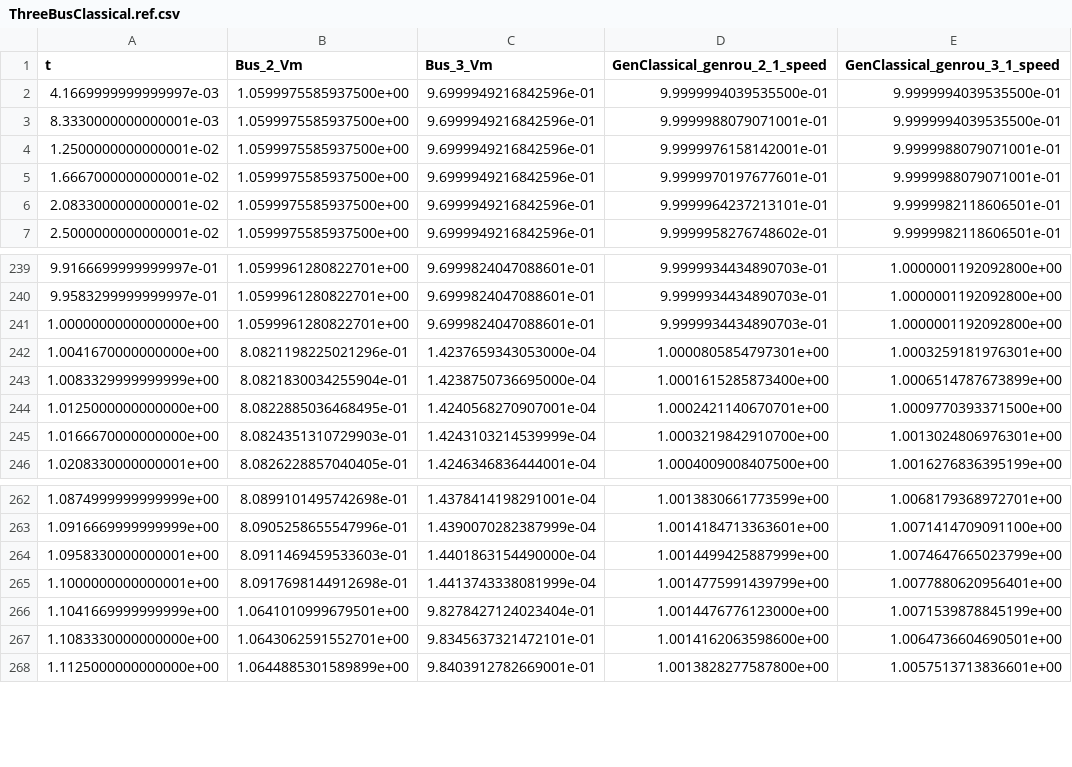
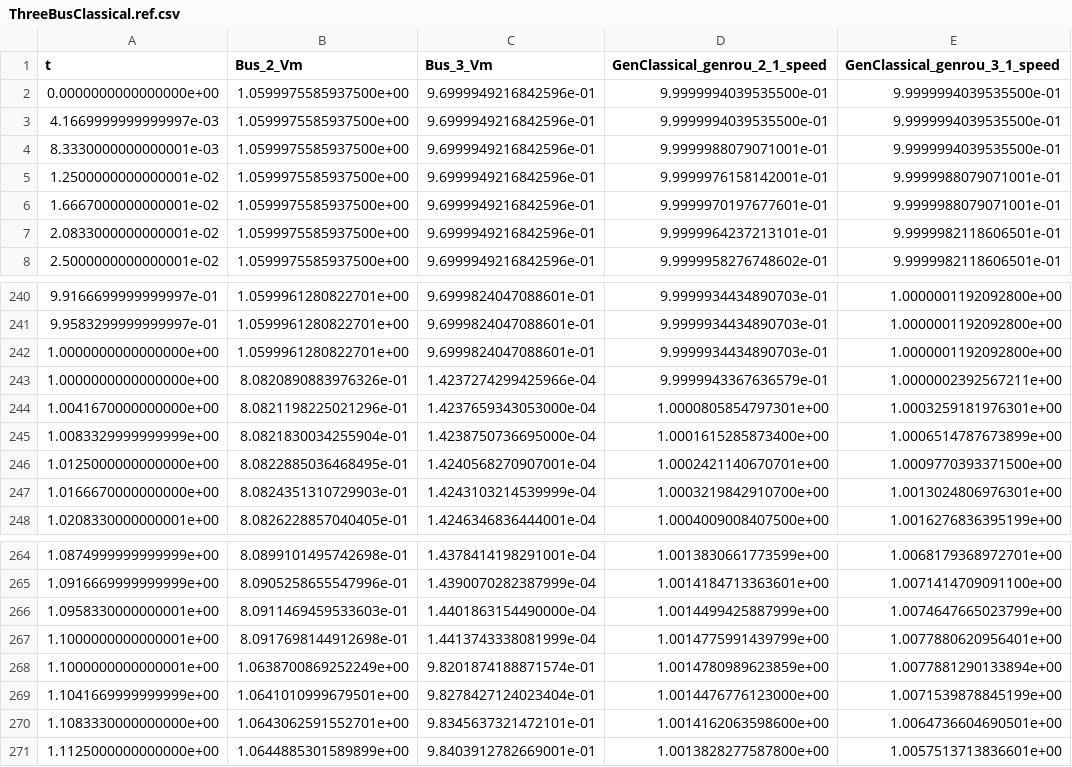
Before and after one commit to ORNL/GridKit, a CSV file: examples/PhasorDynamics/Tiny/ThreeBus/Classical/ThreeBusClassical.ref.csv, drawn as a sheet; only a part is shown, gaps mark what is left out; the diff names each change by its address in the sheet, - before the commit and + after, or states it on an @@ line.

```diff
--- a/examples/PhasorDynamics/Tiny/ThreeBus/Classical/ThreeBusClassical.ref.csv
+++ b/examples/PhasorDynamics/Tiny/ThreeBus/Classical/ThreeBusClassical.ref.csv
+row 2: 0.0000000000000000e+00 | 1.0599975585937500e+00 | 9.6999949216842596e-01 | 9.9999994039535500e-01 | 9.9999994039535500e-01
+row 243: 1.0000000000000000e+00 | 8.0820890883976326e-01 | 1.4237274299425966e-04 | 9.9999943367636579e-01 | 1.0000002392567211e+00
+row 268: 1.1000000000000001e+00 | 1.0638700869252249e+00 | 9.8201874188871574e-01 | 1.0014780989623859e+00 | 1.0077881290133894e+00
```
Also changed, not shown: examples/PhasorDynamics/Tiny/ThreeBus/Basic/ThreeBusBasic.ref.csv, examples/PhasorDynamics/Tiny/ThreeBus/ZipLoad/ThreeBusZipLoad.ref.csv, 56 other files.
